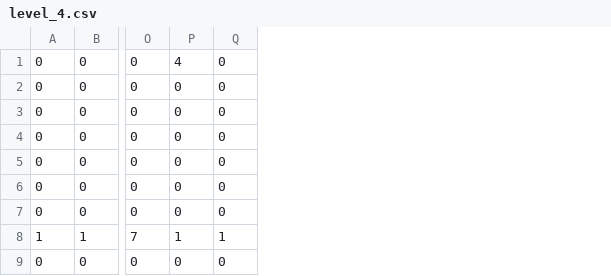
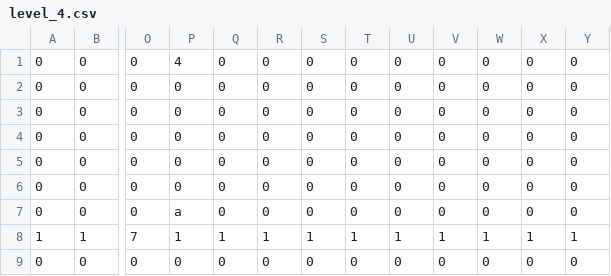
Before and after one commit to cpsc436-pandaxpress/CPSC436-Project, a CSV file: data/levels/level_4.csv, drawn as a sheet; only a part is shown, gaps mark what is left out; the diff names each change by its address in the sheet, - before the commit and + after, or states it on an @@ line.

```diff
--- a/data/levels/level_4.csv
+++ b/data/levels/level_4.csv
+column R, rows 1-9: 0 | 0 | 0 | 0 | 0 | 0 | 0 | 1 | 0
+column S, rows 1-9: 0 | 0 | 0 | 0 | 0 | 0 | 0 | 1 | 0
+column T, rows 1-9: 0 | 0 | 0 | 0 | 0 | 0 | 0 | 1 | 0
+column U, rows 1-9: 0 | 0 | 0 | 0 | 0 | 0 | 0 | 1 | 0
+column V, rows 1-9: 0 | 0 | 0 | 0 | 0 | 0 | 0 | 1 | 0
+column W, rows 1-9: 0 | 0 | 0 | 0 | 0 | 0 | 0 | 1 | 0
+column X, rows 1-9: 0 | 0 | 0 | 0 | 0 | 0 | 0 | 1 | 0
+column Y, rows 1-9: 0 | 0 | 0 | 0 | 0 | 0 | 0 | 1 | 0
-P7: 0
+P7: a
```
Also changed, not shown: data/levels/level_0.csv, data/levels/vlevel_4.csv, 6 other files.
